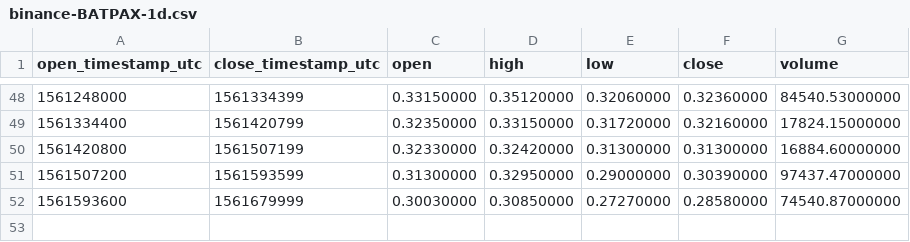
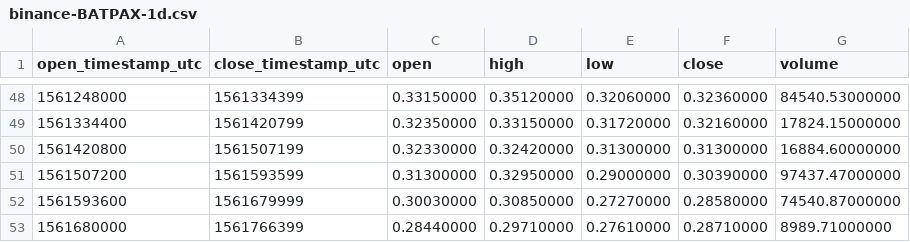
Before and after one commit to cryptobigbro/binance-BATPAX, a CSV file: binance-BATPAX-1d.csv, drawn as a sheet; only a part is shown, gaps mark what is left out; the diff names each change by its address in the sheet, - before the commit and + after, or states it on an @@ line.

```diff
--- a/binance-BATPAX-1d.csv
+++ b/binance-BATPAX-1d.csv
+row 53: 1561680000 | 1561766399 | 0.28440000 | 0.29710000 | 0.27610000 | 0.28710000 | 8989.71000000
```
Also changed, not shown: binance-BATPAX-1h.csv.
